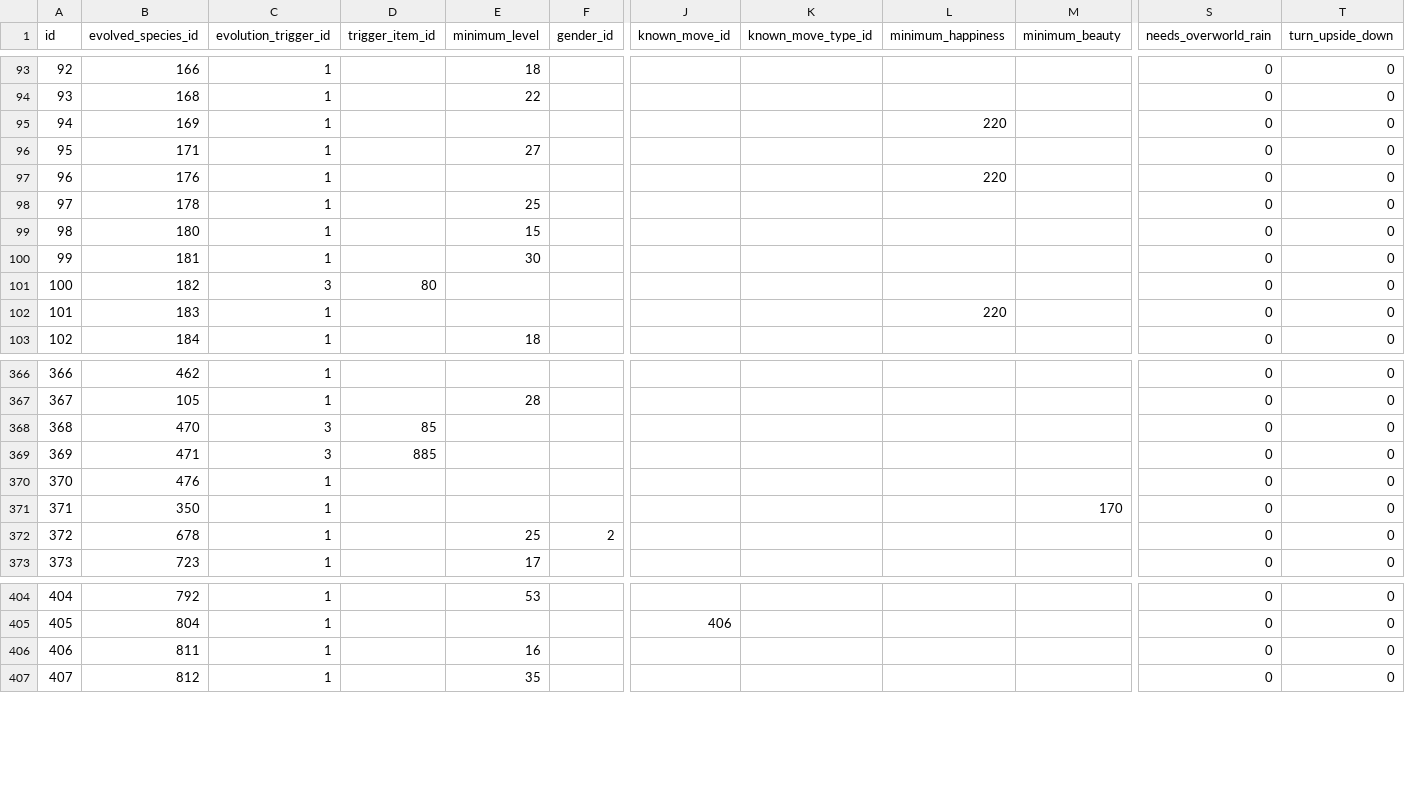
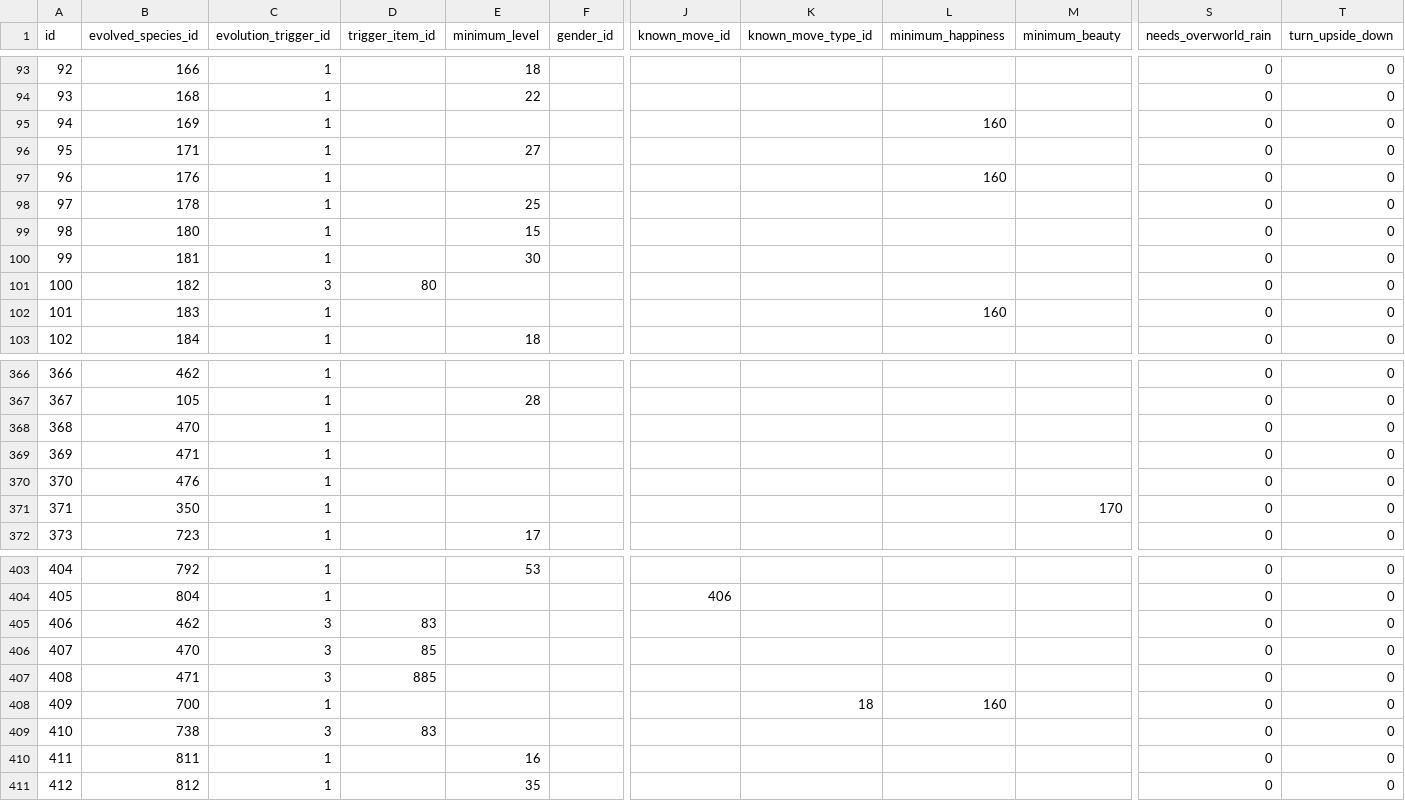
Before and after one commit to SKCwillie/pokedex, a CSV file: pokedex/data/csv/pokemon_evolution.csv, drawn as a sheet; only a part is shown, gaps mark what is left out; removed rows and columns are numbered as before the commit, all else as after; rows hold the shown columns only; the diff covers the shown part only; the diff names each change by its address in the sheet, - before the commit and + after, or states it on an @@ line.

```diff
--- a/pokedex/data/csv/pokemon_evolution.csv
+++ b/pokedex/data/csv/pokemon_evolution.csv
-L95 (minimum_happiness): 220
+L95 (minimum_happiness): 160
-L97 (minimum_happiness): 220
+L97 (minimum_happiness): 160
-L102 (minimum_happiness): 220
+L102 (minimum_happiness): 160
-C368:C369 (evolution_trigger_id): 3
+C368:C369 (evolution_trigger_id): 1
-D368 (trigger_item_id): 85
+D368 (trigger_item_id): (empty)
-D369 (trigger_item_id): 885
+D369 (trigger_item_id): (empty)
-row 372: 372 | 678 | 1 |  | 25 | 2 |  |  |  |  | 0 | 0
+row 405: 406 | 462 | 3 | 83 |  |  |  |  |  |  | 0 | 0
+row 406: 407 | 470 | 3 | 85 |  |  |  |  |  |  | 0 | 0
+row 407: 408 | 471 | 3 | 885 |  |  |  |  |  |  | 0 | 0
+row 408: 409 | 700 | 1 |  |  |  |  | 18 | 160 |  | 0 | 0
+row 409: 410 | 738 | 3 | 83 |  |  |  |  |  |  | 0 | 0
@@ column A (id) renumbered between rows 410 and 445 @@
```
Also changed, not shown: 12 added rows, 3 removed rows, 3 moved rows and 19 edited cells elsewhere in this file, 13 other files.
